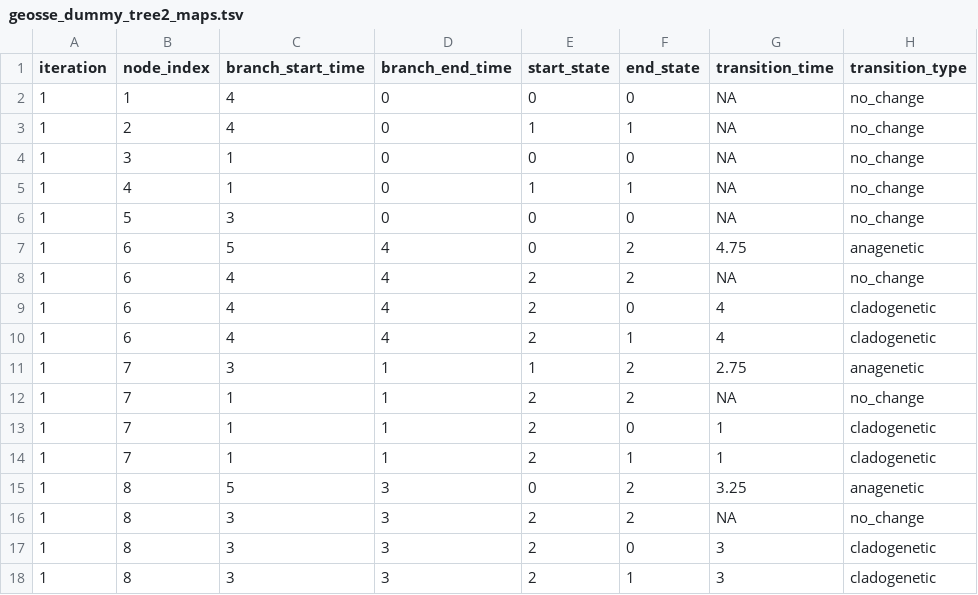
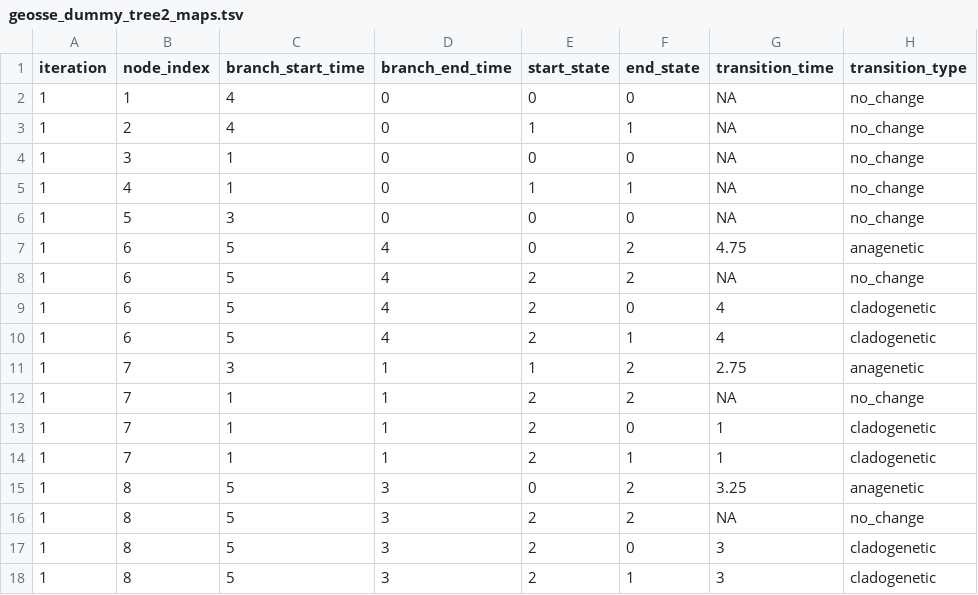
Before and after one commit to fkmendes/PhyloJunction, a TSV file: examples/trees_maps_files/geosse_dummy_tree2_maps.tsv, drawn as a sheet; only a part is shown; the diff names each change by its address in the sheet, - before the commit and + after, or states it on an @@ line.

Commit message:
Bug fix in event series parsing
Fixed nasty bug related to providing an empty mutable as the default argument to an __init__ method. Also fixed stochastic map example file for two regions, as well as the paleogeographic data for that same example.

Added a new barrier appearance and disappearance classes that are now included in the event series. The barrier event is probably not necessary, but the barrier disappearance one is, because it tells us if the range became stable again.

Need to next write unit tests for the simple 2 region stochastic map / event series parsing. Then write a new method for truncation of that.

```diff
--- a/examples/trees_maps_files/geosse_dummy_tree2_maps.tsv
+++ b/examples/trees_maps_files/geosse_dummy_tree2_maps.tsv
-C8:C10 (branch_start_time): 4
+C8:C10 (branch_start_time): 5
-C16:C18 (branch_start_time): 3
+C16:C18 (branch_start_time): 5
```
Also changed, not shown: 4 other files.
